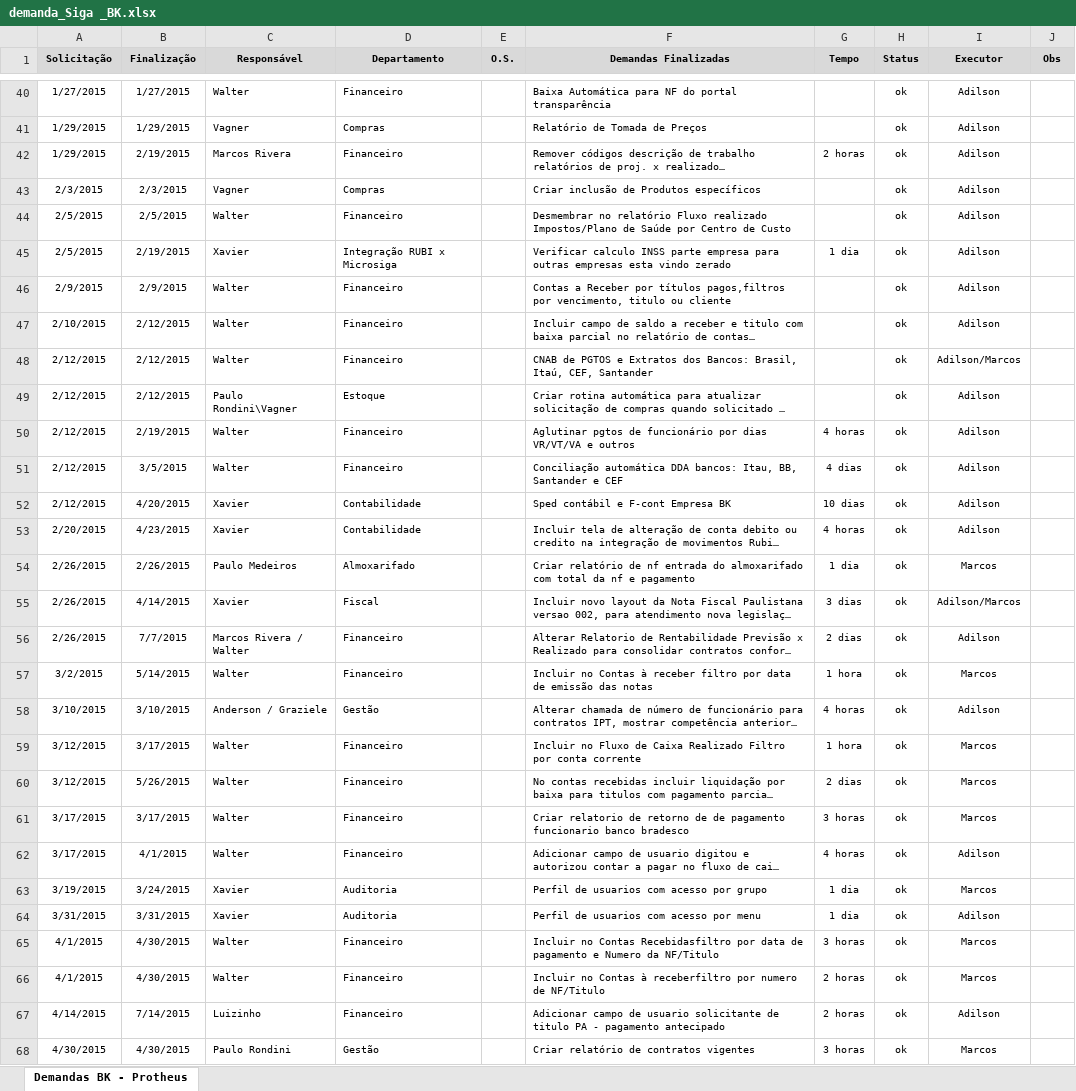
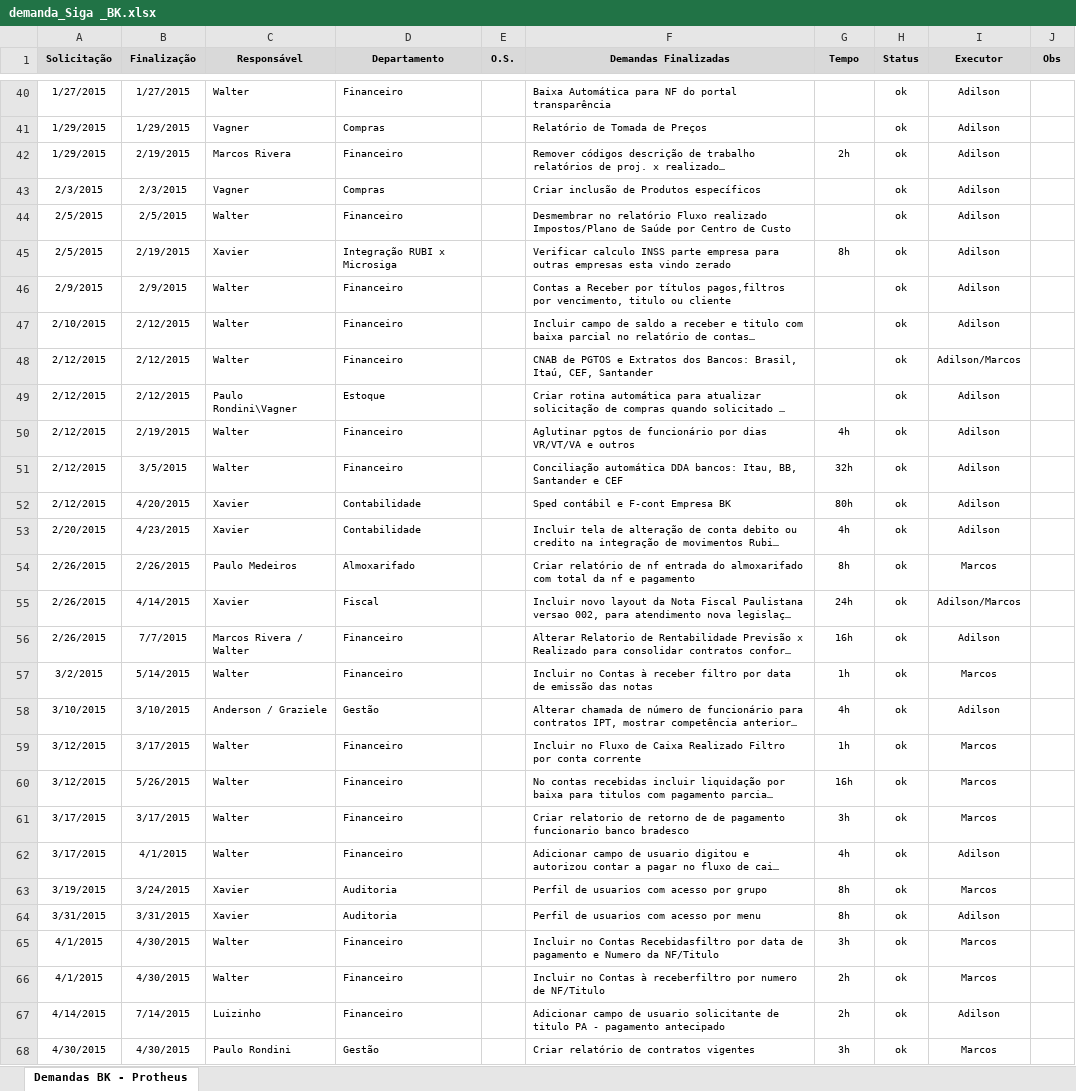
Before and after one commit to marcos-abrahao/bk, an Excel workbook: demanda_Siga _BK.xlsx, sheet Demandas BK - Protheus, drawn as a sheet; only a part is shown, gaps mark what is left out; long unchanged cells end in …; values as stored, in another font and other column widths than the file's, no borders; the diff covers the shown part only; the diff names each change by its address in the sheet, - before the commit and + after, or states it on an @@ line.

```diff
--- a/demanda_Siga _BK.xlsx (sheet Demandas BK - Protheus)
+++ b/demanda_Siga _BK.xlsx (sheet Demandas BK - Protheus)
-G42 (Tempo): 2 horas
+G42 (Tempo): 2h
-G45 (Tempo): 1 dia
+G45 (Tempo): 8h
-G50 (Tempo): 4 horas
+G50 (Tempo): 4h
-G51 (Tempo): 4 dias
+G51 (Tempo): 32h
-G52 (Tempo): 10 dias
+G52 (Tempo): 80h
-G53 (Tempo): 4 horas
+G53 (Tempo): 4h
-G54 (Tempo): 1 dia
+G54 (Tempo): 8h
-G55 (Tempo): 3 dias
+G55 (Tempo): 24h
-G56 (Tempo): 2 dias
+G56 (Tempo): 16h
-G57 (Tempo): 1 hora
+G57 (Tempo): 1h
-G58 (Tempo): 4 horas
+G58 (Tempo): 4h
-G59 (Tempo): 1 hora
+G59 (Tempo): 1h
-G60 (Tempo): 2 dias
+G60 (Tempo): 16h
-G61 (Tempo): 3 horas
+G61 (Tempo): 3h
-G62 (Tempo): 4 horas
+G62 (Tempo): 4h
-G63:G64 (Tempo): 1 dia
+G63:G64 (Tempo): 8h
-G65 (Tempo): 3 horas
+G65 (Tempo): 3h
-G66:G67 (Tempo): 2 horas
+G66:G67 (Tempo): 2h
-G68 (Tempo): 3 horas
+G68 (Tempo): 3h
```
Also changed, not shown: 42 added rows and 1096 edited cells elsewhere in this sheet, 8 other files.
